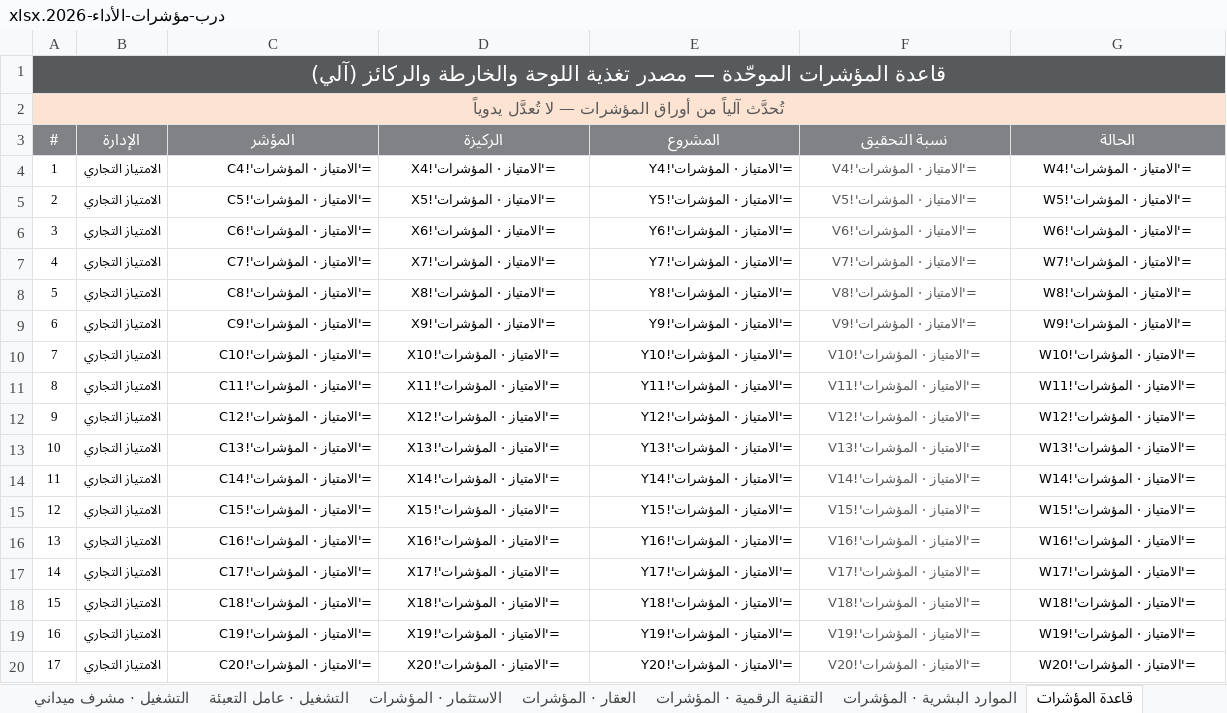
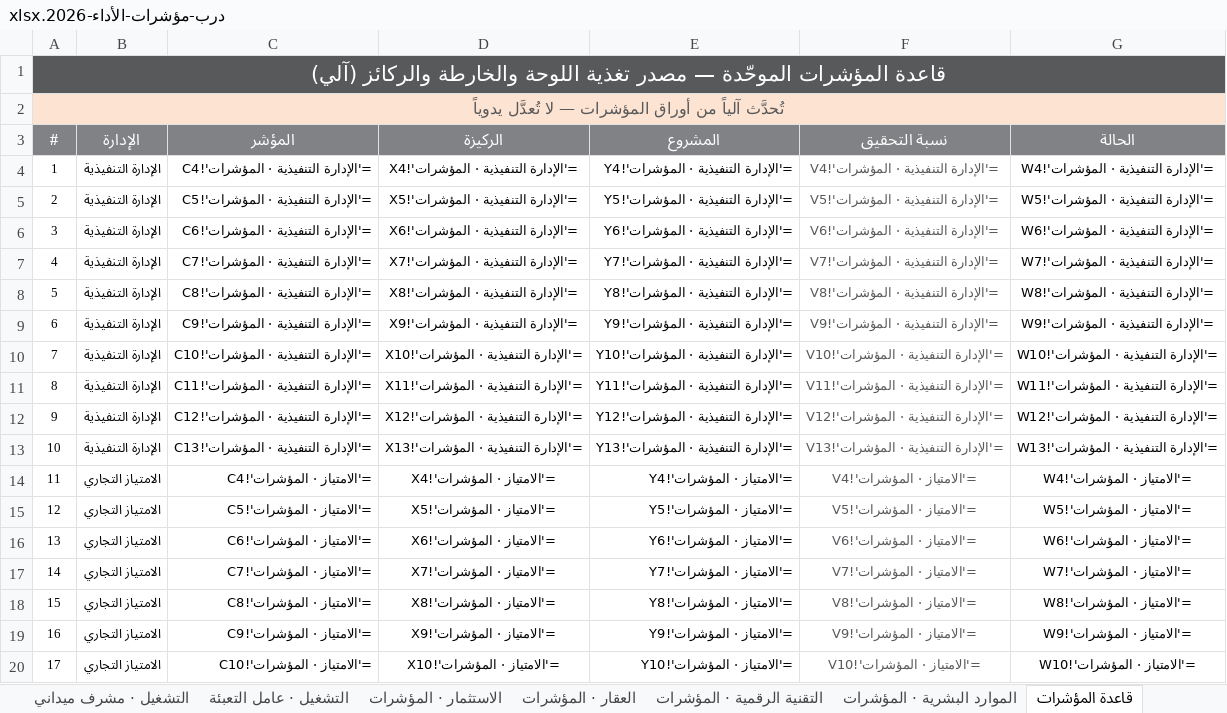
Before and after one commit to darbstations/khadija, an Excel workbook: درب-مؤشرات-الأداء-2026.xlsx, sheet قاعدة المؤشرات, drawn as a sheet; only a part is shown; the shorter side is filled out with more unchanged rows; values as stored, in another font and other column widths than the file's, no borders; formulas without a stored value are shown as written; addresses are those after the commit; the diff names each change by its address in the sheet, - before the commit and + after, or states it on an @@ line.

```diff
--- a/درب-مؤشرات-الأداء-2026.xlsx (sheet قاعدة المؤشرات)
+++ b/درب-مؤشرات-الأداء-2026.xlsx (sheet قاعدة المؤشرات)
+row 4: 1 | الإدارة التنفيذية | ='الإدارة التنفيذية · المؤشرات'!C4 | ='الإدارة التنفيذية · المؤشرات'!X4 | ='الإدارة التنفيذية · المؤشرات'!Y4 | ='الإدارة التنفيذية · المؤشرات'!V4 | ='الإدارة التنفيذية · المؤشرات'!W4
+row 5: 2 | الإدارة التنفيذية | ='الإدارة التنفيذية · المؤشرات'!C5 | ='الإدارة التنفيذية · المؤشرات'!X5 | ='الإدارة التنفيذية · المؤشرات'!Y5 | ='الإدارة التنفيذية · المؤشرات'!V5 | ='الإدارة التنفيذية · المؤشرات'!W5
+row 6: 3 | الإدارة التنفيذية | ='الإدارة التنفيذية · المؤشرات'!C6 | ='الإدارة التنفيذية · المؤشرات'!X6 | ='الإدارة التنفيذية · المؤشرات'!Y6 | ='الإدارة التنفيذية · المؤشرات'!V6 | ='الإدارة التنفيذية · المؤشرات'!W6
+row 7: 4 | الإدارة التنفيذية | ='الإدارة التنفيذية · المؤشرات'!C7 | ='الإدارة التنفيذية · المؤشرات'!X7 | ='الإدارة التنفيذية · المؤشرات'!Y7 | ='الإدارة التنفيذية · المؤشرات'!V7 | ='الإدارة التنفيذية · المؤشرات'!W7
+row 8: 5 | الإدارة التنفيذية | ='الإدارة التنفيذية · المؤشرات'!C8 | ='الإدارة التنفيذية · المؤشرات'!X8 | ='الإدارة التنفيذية · المؤشرات'!Y8 | ='الإدارة التنفيذية · المؤشرات'!V8 | ='الإدارة التنفيذية · المؤشرات'!W8
+row 9: 6 | الإدارة التنفيذية | ='الإدارة التنفيذية · المؤشرات'!C9 | ='الإدارة التنفيذية · المؤشرات'!X9 | ='الإدارة التنفيذية · المؤشرات'!Y9 | ='الإدارة التنفيذية · المؤشرات'!V9 | ='الإدارة التنفيذية · المؤشرات'!W9
+row 10: 7 | الإدارة التنفيذية | ='الإدارة التنفيذية · المؤشرات'!C10 | ='الإدارة التنفيذية · المؤشرات'!X10 | ='الإدارة التنفيذية · المؤشرات'!Y10 | ='الإدارة التنفيذية · المؤشرات'!V10 | ='الإدارة التنفيذية · المؤشرات'!W10
+row 11: 8 | الإدارة التنفيذية | ='الإدارة التنفيذية · المؤشرات'!C11 | ='الإدارة التنفيذية · المؤشرات'!X11 | ='الإدارة التنفيذية · المؤشرات'!Y11 | ='الإدارة التنفيذية · المؤشرات'!V11 | ='الإدارة التنفيذية · المؤشرات'!W11
+row 12: 9 | الإدارة التنفيذية | ='الإدارة التنفيذية · المؤشرات'!C12 | ='الإدارة التنفيذية · المؤشرات'!X12 | ='الإدارة التنفيذية · المؤشرات'!Y12 | ='الإدارة التنفيذية · المؤشرات'!V12 | ='الإدارة التنفيذية · المؤشرات'!W12
+row 13: 10 | الإدارة التنفيذية | ='الإدارة التنفيذية · المؤشرات'!C13 | ='الإدارة التنفيذية · المؤشرات'!X13 | ='الإدارة التنفيذية · المؤشرات'!Y13 | ='الإدارة التنفيذية · المؤشرات'!V13 | ='الإدارة التنفيذية · المؤشرات'!W13
@@ column A (#) renumbered from row 14 down @@
```
Also changed, not shown: sheet لوحة الإدارة التنفيذية, sheet الخارطة التنفيذية, other sheet tabs, 1 other file.
